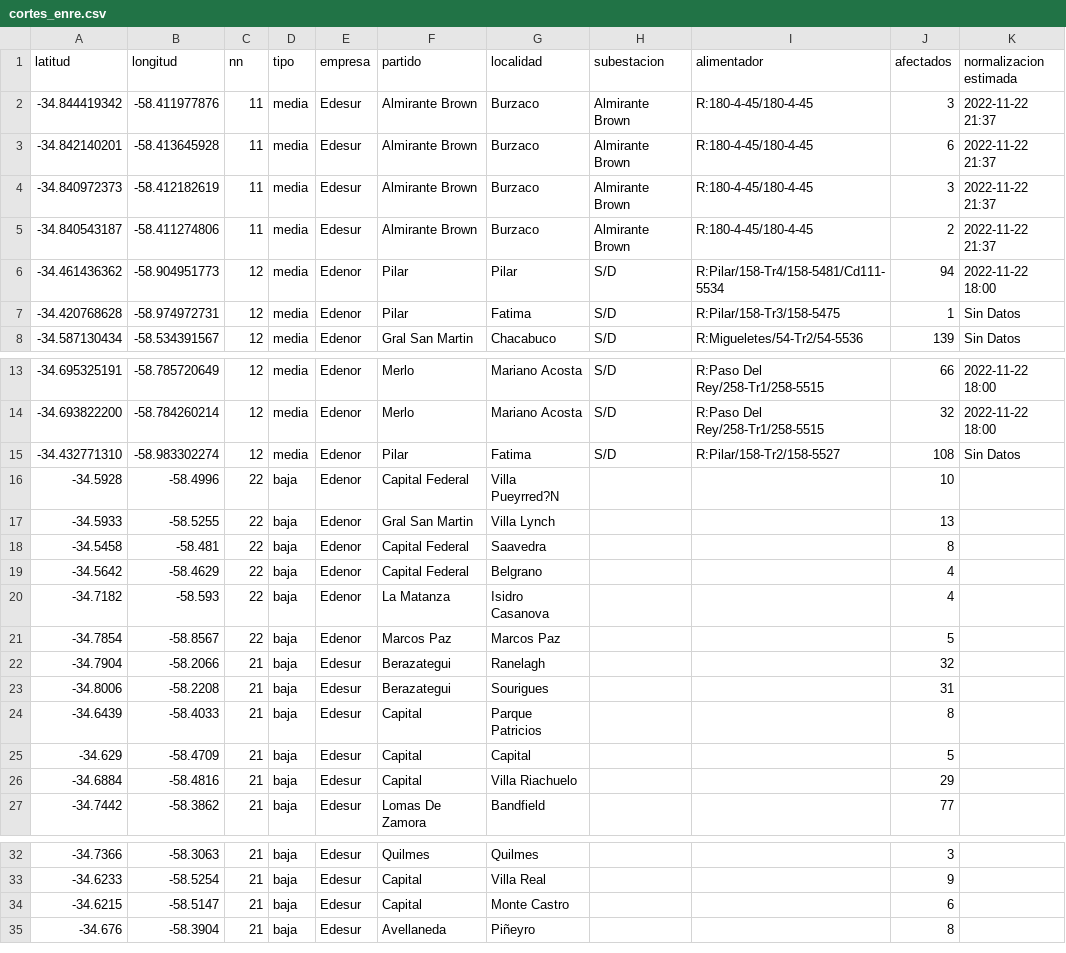
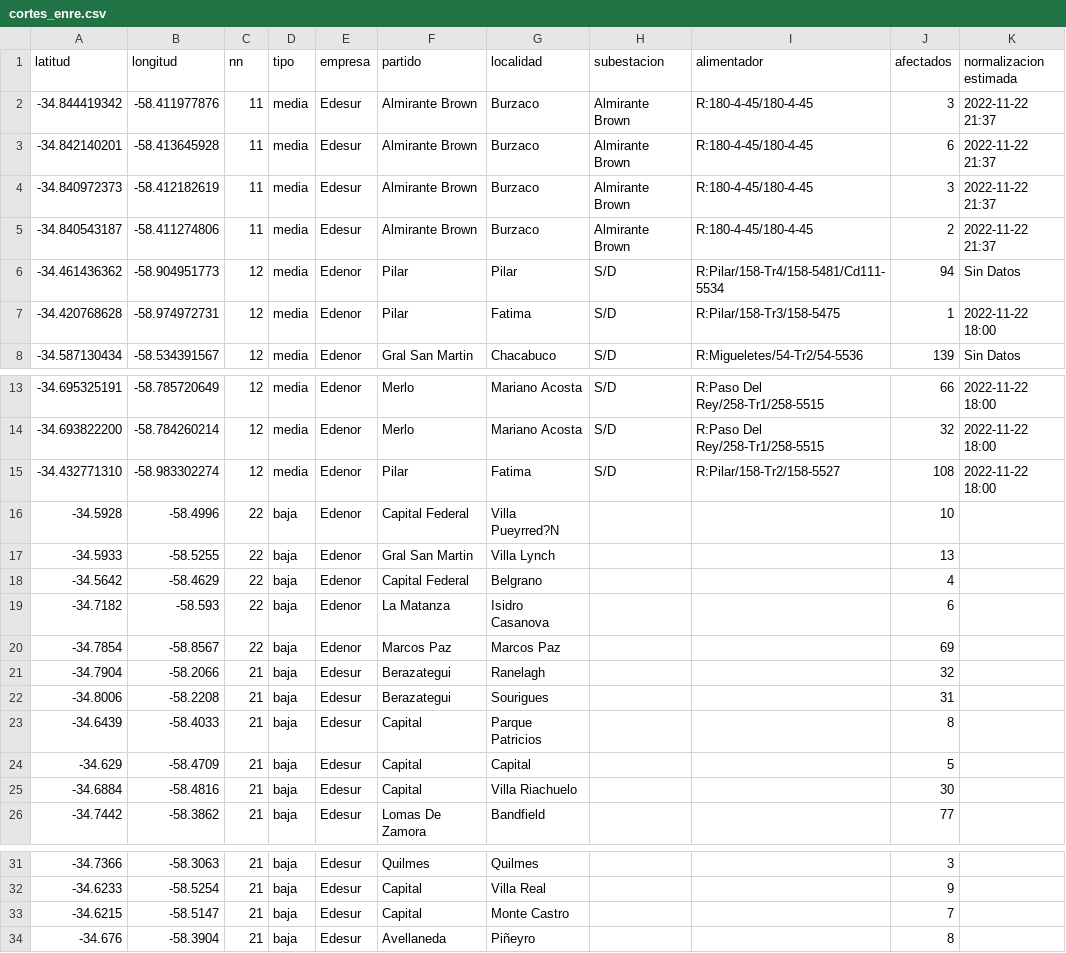
Before and after one commit to OpenDataCordoba/cortes_enre, a CSV file: cortes_enre.csv, drawn as a sheet; only a part is shown, gaps mark what is left out.

```diff
--- a/cortes_enre.csv
+++ b/cortes_enre.csv
@@ -5,4 +5,4 @@ latitud,longitud,nn,tipo,empresa,partido,localidad,subestacion,alimentador,afect
 -34.840543187,-58.411274806,11,media,Edesur,Almirante Brown,Burzaco,Almirante Brown,R:180-4-45/180-4-45,2,2022-11-22 21:37
--34.461436362,-58.904951773,12,media,Edenor,Pilar,Pilar,S/D,R:Pilar/158-Tr4/158-5481/Cd111-5534,94,2022-11-22 18:00
--34.420768628,-58.974972731,12,media,Edenor,Pilar,Fatima,S/D,R:Pilar/158-Tr3/158-5475,1,Sin Datos
+-34.461436362,-58.904951773,12,media,Edenor,Pilar,Pilar,S/D,R:Pilar/158-Tr4/158-5481/Cd111-5534,94,Sin Datos
+-34.420768628,-58.974972731,12,media,Edenor,Pilar,Fatima,S/D,R:Pilar/158-Tr3/158-5475,1,2022-11-22 18:00
 -34.587130434,-58.534391567,12,media,Edenor,Gral San Martin,Chacabuco,S/D,R:Migueletes/54-Tr2/54-5536,139,Sin Datos
@@ -14,9 +14,8 @@ latitud,longitud,nn,tipo,empresa,partido,localidad,subestacion,alimentador,afect
 -34.693822200,-58.784260214,12,media,Edenor,Merlo,Mariano Acosta,S/D,R:Paso Del Rey/258-Tr1/258-5515,32,2022-11-22 18:00
--34.432771310,-58.983302274,12,media,Edenor,Pilar,Fatima,S/D,R:Pilar/158-Tr2/158-5527,108,Sin Datos
+-34.432771310,-58.983302274,12,media,Edenor,Pilar,Fatima,S/D,R:Pilar/158-Tr2/158-5527,108,2022-11-22 18:00
 -34.5928,-58.4996,22,baja,Edenor,Capital Federal,Villa Pueyrred?N,,,10,
 -34.5933,-58.5255,22,baja,Edenor,Gral San Martin,Villa Lynch,,,13,
--34.5458,-58.481,22,baja,Edenor,Capital Federal,Saavedra,,,8,
 -34.5642,-58.4629,22,baja,Edenor,Capital Federal,Belgrano,,,4,
--34.7182,-58.593,22,baja,Edenor,La Matanza,Isidro Casanova,,,4,
--34.7854,-58.8567,22,baja,Edenor,Marcos Paz,Marcos Paz,,,5,
+-34.7182,-58.593,22,baja,Edenor,La Matanza,Isidro Casanova,,,6,
+-34.7854,-58.8567,22,baja,Edenor,Marcos Paz,Marcos Paz,,,69,
 -34.7904,-58.2066,21,baja,Edesur,Berazategui,Ranelagh,,,32,
@@ -25,3 +24,3 @@ latitud,longitud,nn,tipo,empresa,partido,localidad,subestacion,alimentador,afect
 -34.629,-58.4709,21,baja,Edesur,Capital,Capital,,,5,
--34.6884,-58.4816,21,baja,Edesur,Capital,Villa Riachuelo,,,29,
+-34.6884,-58.4816,21,baja,Edesur,Capital,Villa Riachuelo,,,30,
 -34.7442,-58.3862,21,baja,Edesur,Lomas De Zamora,Bandfield,,,77,
@@ -33,3 +32,3 @@ latitud,longitud,nn,tipo,empresa,partido,localidad,subestacion,alimentador,afect
 -34.6233,-58.5254,21,baja,Edesur,Capital,Villa Real,,,9,
--34.6215,-58.5147,21,baja,Edesur,Capital,Monte Castro,,,6,
+-34.6215,-58.5147,21,baja,Edesur,Capital,Monte Castro,,,7,
 -34.676,-58.3904,21,baja,Edesur,Avellaneda,Piñeyro,,,8,
```
